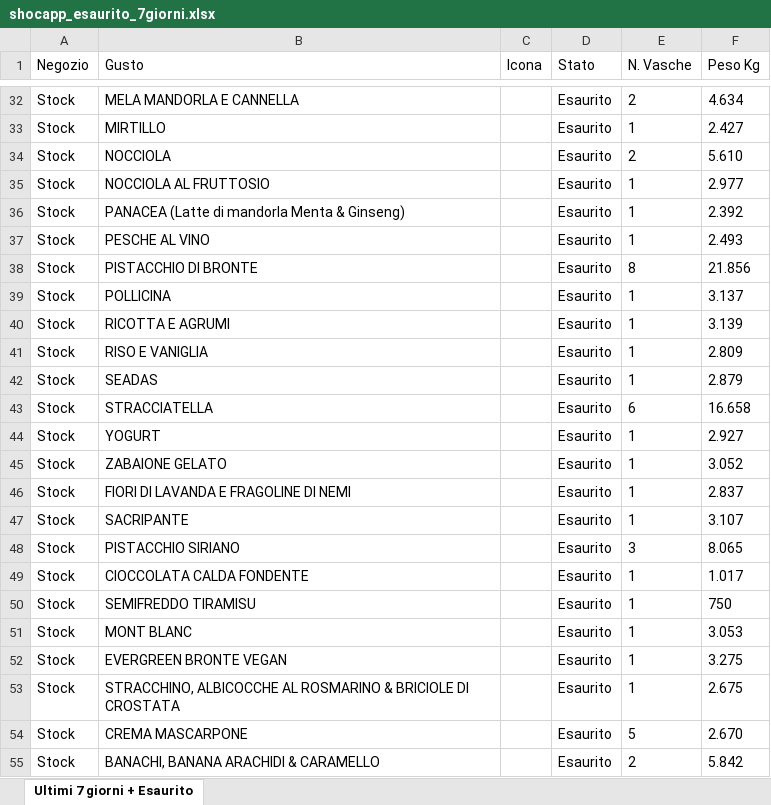
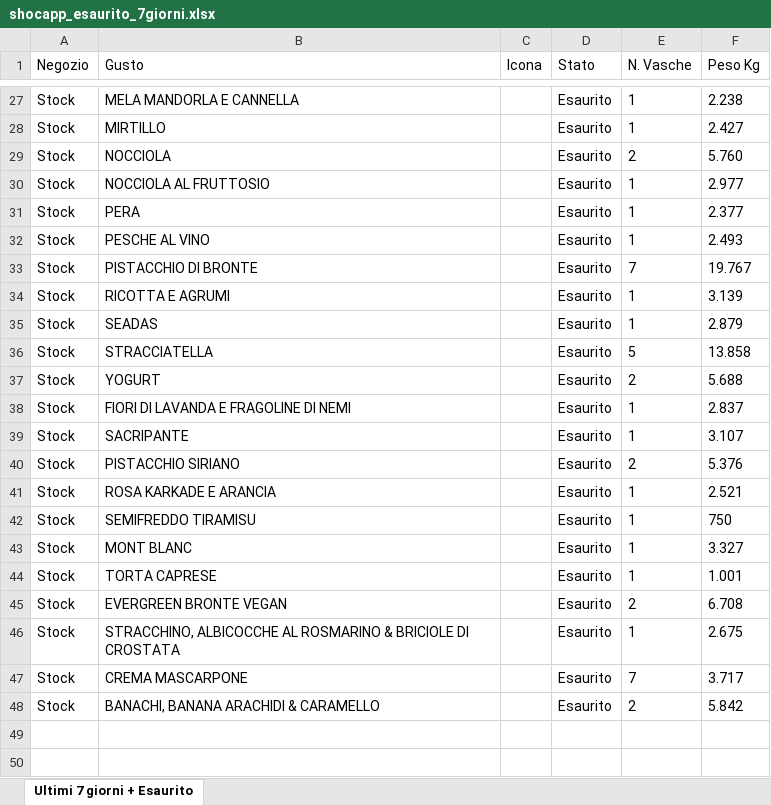
Before and after one commit to miladreihanpour-programmer/fatamorgana, an Excel workbook: output/shocapp_esaurito_7giorni.xlsx, sheet Ultimi 7 giorni + Esaurito, drawn as a sheet; only a part is shown, gaps mark what is left out; values as stored, in another font and other column widths than the file's, no borders; removed rows and columns are numbered as before the commit, all else as after; the diff covers the shown part only; the diff names each change by its address in the sheet, - before the commit and + after, or states it on an @@ line.

```diff
--- a/output/shocapp_esaurito_7giorni.xlsx (sheet Ultimi 7 giorni + Esaurito)
+++ b/output/shocapp_esaurito_7giorni.xlsx (sheet Ultimi 7 giorni + Esaurito)
-E27 (N. Vasche): 2
+E27 (N. Vasche): 1
-F27 (Peso Kg): 4.634
+F27 (Peso Kg): 2.238
-F29 (Peso Kg): 5.610
+F29 (Peso Kg): 5.760
-B31 (Gusto): PANACEA (Latte di mandorla Menta & Ginseng)
+B31 (Gusto): PERA
-F31 (Peso Kg): 2.392
+F31 (Peso Kg): 2.377
-E33 (N. Vasche): 8
+E33 (N. Vasche): 7
-F33 (Peso Kg): 21.856
+F33 (Peso Kg): 19.767
-row 39: Stock | POLLICINA |  | Esaurito | 1 | 3.137
-row 41: Stock | RISO E VANIGLIA |  | Esaurito | 1 | 2.809
-E36 (N. Vasche): 6
+E36 (N. Vasche): 5
-F36 (Peso Kg): 16.658
+F36 (Peso Kg): 13.858
-E37 (N. Vasche): 1
+E37 (N. Vasche): 2
-F37 (Peso Kg): 2.927
+F37 (Peso Kg): 5.688
-row 45: Stock | ZABAIONE GELATO |  | Esaurito | 1 | 3.052
-E40 (N. Vasche): 3
+E40 (N. Vasche): 2
-F40 (Peso Kg): 8.065
+F40 (Peso Kg): 5.376
-B41 (Gusto): CIOCCOLATA CALDA FONDENTE
+B41 (Gusto): ROSA KARKADE E ARANCIA
-F41 (Peso Kg): 1.017
+F41 (Peso Kg): 2.521
-F43 (Peso Kg): 3.053
+F43 (Peso Kg): 3.327
+row 44: Stock | TORTA CAPRESE |  | Esaurito | 1 | 1.001
-E45 (N. Vasche): 1
+E45 (N. Vasche): 2
-F45 (Peso Kg): 3.275
+F45 (Peso Kg): 6.708
-E47 (N. Vasche): 5
+E47 (N. Vasche): 7
-F47 (Peso Kg): 2.670
+F47 (Peso Kg): 3.717
```
Also changed, not shown: 5 removed rows and 22 edited cells elsewhere in this sheet, output/shocapp_da_ordinare.xlsx, output/shocapp_mantenimento_tutto.xlsx, 6 other files.
